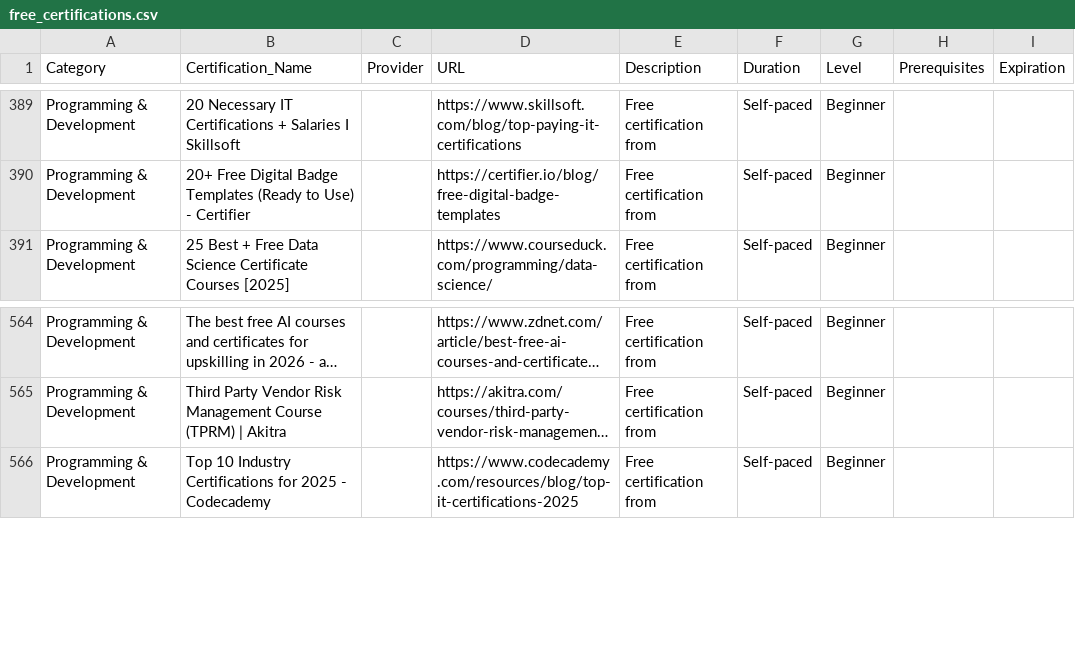
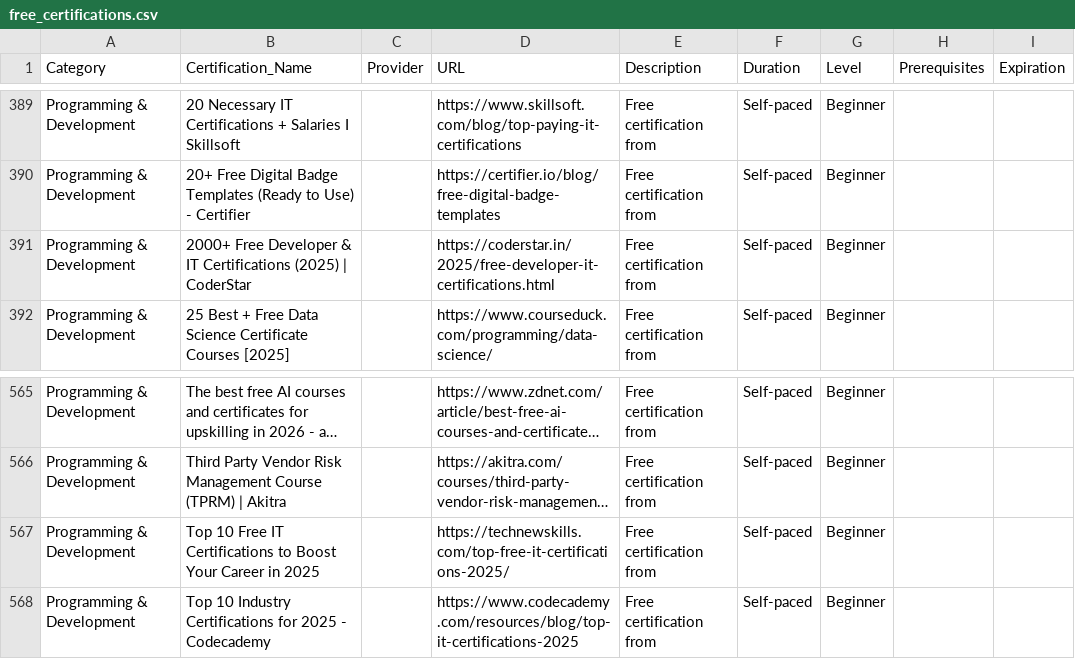
Before and after one commit to saint1415/free_certs, a CSV file: free_certifications.csv, drawn as a sheet; only a part is shown, gaps mark what is left out; long unchanged cells end in …; the diff names each change by its address in the sheet, - before the commit and + after, or states it on an @@ line.

```diff
--- a/free_certifications.csv
+++ b/free_certifications.csv
+row 391: Programming & Development | 2000+ Free Developer & IT Certifications (2025) | CoderStar |  | https://coderstar.in/2025/free-developer-it-certifications.html | Free certification from | Self-paced | Beginner
+row 567: Programming & Development | Top 10 Free IT Certifications to Boost Your Career in 2025 |  | https://technewskills.com/top-free-it-certifications-2025/ | Free certification from | Self-paced | Beginner
```
Also changed, not shown: 2 other files.
